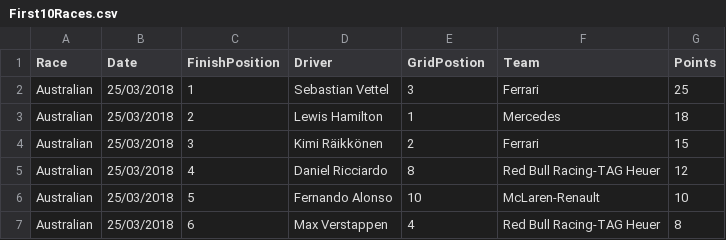
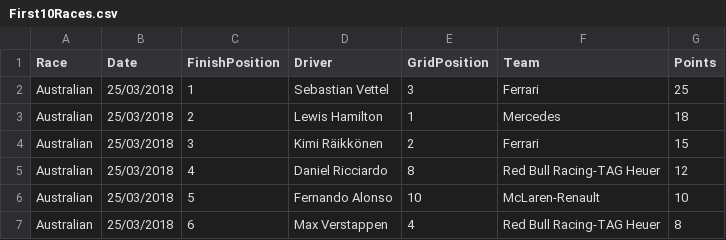
Before and after one commit to dfinke/ImportExcel, a CSV file: __tests__/First10Races.csv, drawn as a sheet; only a part is shown.

```diff
--- a/__tests__/First10Races.csv
+++ b/__tests__/First10Races.csv
@@ -1,2 +1,2 @@
-Race,Date,FinishPosition,Driver,GridPostion,Team,Points
+Race,Date,FinishPosition,Driver,GridPosition,Team,Points
 Australian,25/03/2018,1,Sebastian Vettel,3,Ferrari,25
```
Also changed, not shown: 20 other files.
